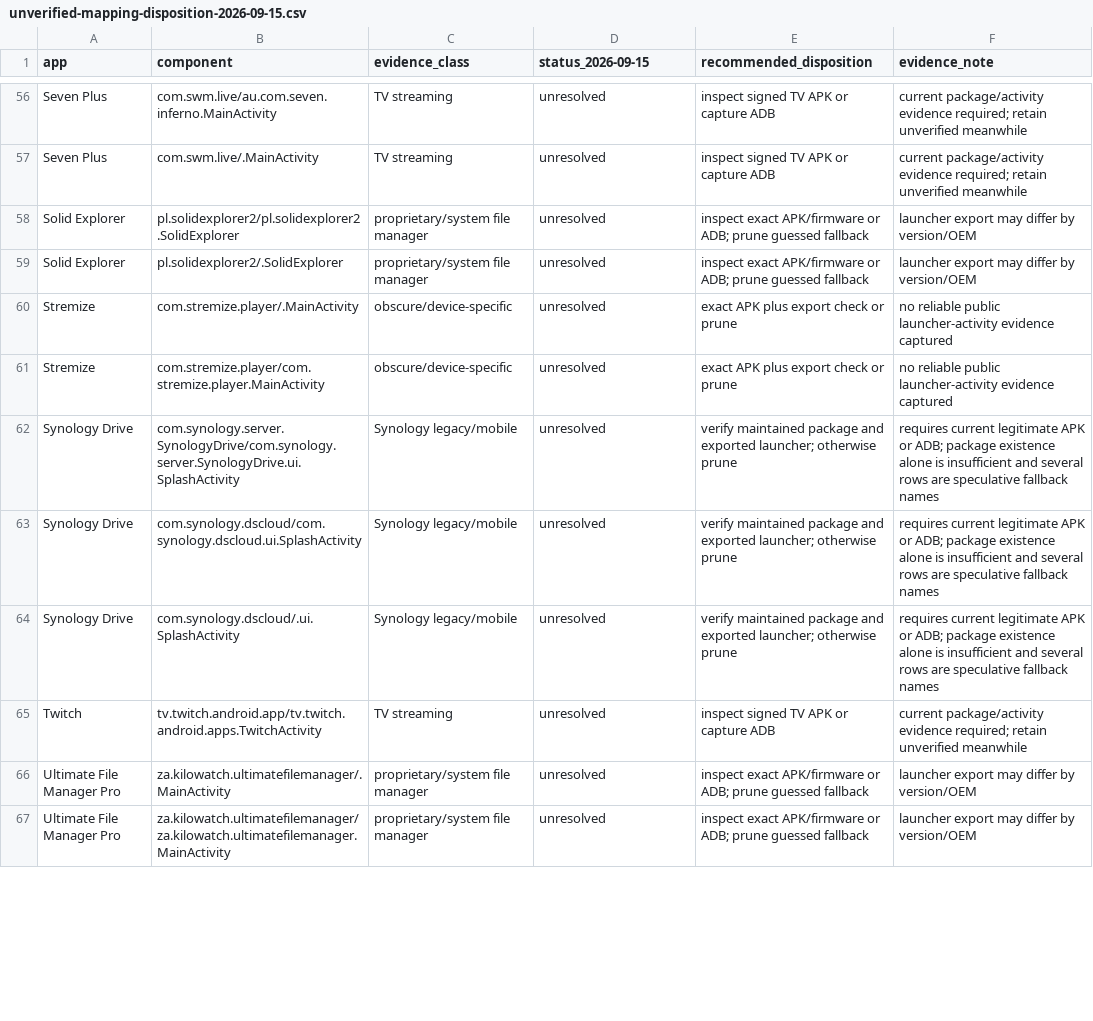
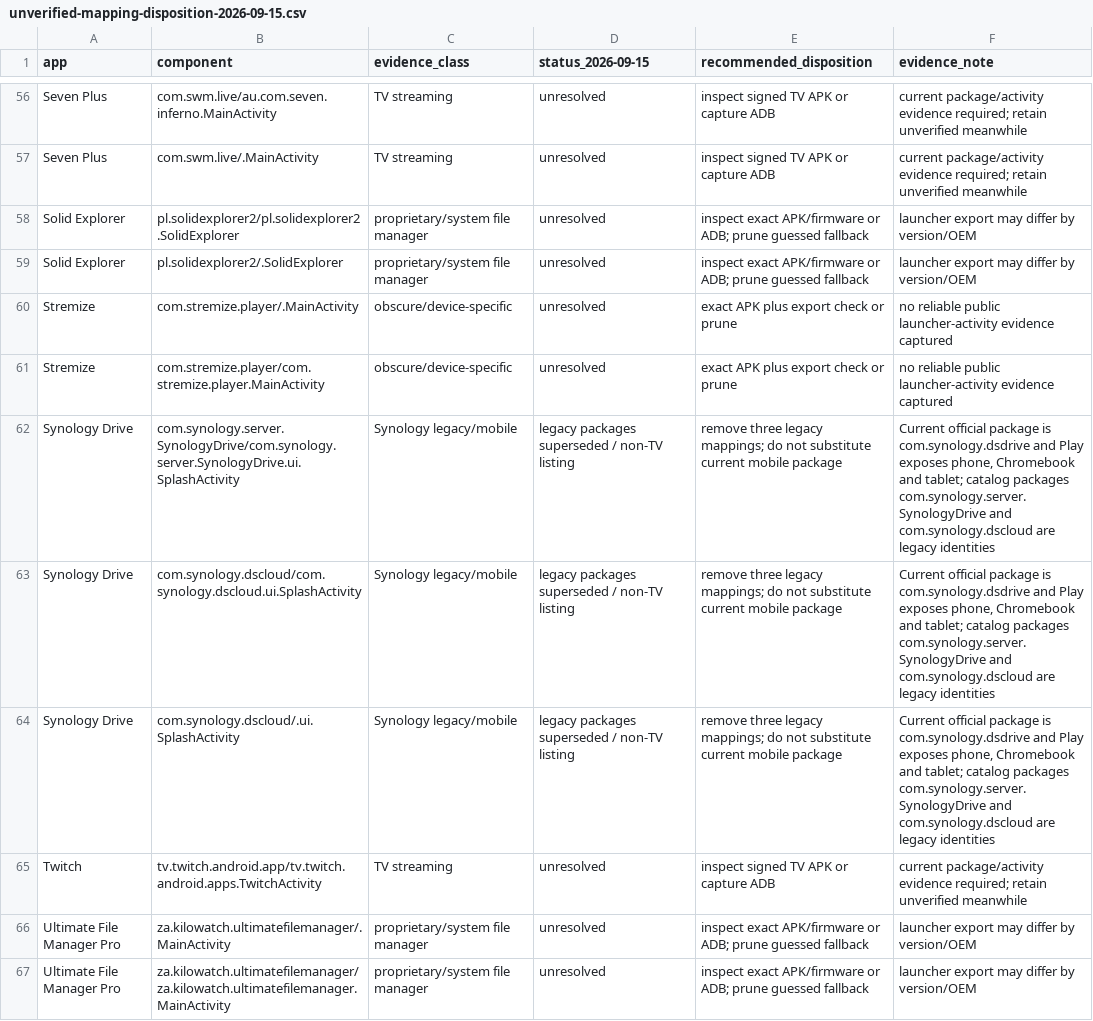
Before and after one commit to brevityA/CoreBuildsApps, a CSV file: docs/research/unverified-mapping-disposition-2026-09-15.csv, drawn as a sheet; only a part is shown, gaps mark what is left out; the diff covers the shown part only.

Commit message:
docs: deepen unverified mapping dispositions
Co-authored-by: arena-agent <297053741+arena-agent@users.noreply.github.com>

```diff
--- a/docs/research/unverified-mapping-disposition-2026-09-15.csv
+++ b/docs/research/unverified-mapping-disposition-2026-09-15.csv
@@ -61,5 +61,5 @@ Stremize,com.stremize.player/.MainActivity,obscure/device-specific,unresolved,ex
 Stremize,com.stremize.player/com.stremize.player.MainActivity,obscure/device-specific,unresolved,exact APK plus export check or prune,no reliable public launcher-activity evidence captured
-Synology Drive,com.synology.server.SynologyDrive/com.synology.server.SynologyDrive.ui.SplashActivity,Synology legacy/mobile,unresolved,verify maintained package and exported launcher; otherwise prune,requires current legitimate APK or ADB; package existence alone is insufficient and several rows are speculative fallback names
-Synology Drive,com.synology.dscloud/com.synology.dscloud.ui.SplashActivity,Synology legacy/mobile,unresolved,verify maintained package and exported launcher; otherwise prune,requires current legitimate APK or ADB; package existence alone is insufficient and several rows are speculative fallback names
-Synology Drive,com.synology.dscloud/.ui.SplashActivity,Synology legacy/mobile,unresolved,verify maintained package and exported launcher; otherwise prune,requires current legitimate APK or ADB; package existence alone is insufficient and several rows are speculative fallback names
+Synology Drive,com.synology.server.SynologyDrive/com.synology.server.SynologyDrive.ui.SplashActivity,Synology legacy/mobile,legacy packages superseded / non-TV listing,remove three legacy mappings; do not substitute current mobile package,"Current official package is com.synology.dsdrive and Play exposes phone, Chromebook and tablet; catalog packages com.synology.server.SynologyDrive and com.synology.dscloud are legacy identities"
+Synology Drive,com.synology.dscloud/com.synology.dscloud.ui.SplashActivity,Synology legacy/mobile,legacy packages superseded / non-TV listing,remove three legacy mappings; do not substitute current mobile package,"Current official package is com.synology.dsdrive and Play exposes phone, Chromebook and tablet; catalog packages com.synology.server.SynologyDrive and com.synology.dscloud are legacy identities"
+Synology Drive,com.synology.dscloud/.ui.SplashActivity,Synology legacy/mobile,legacy packages superseded / non-TV listing,remove three legacy mappings; do not substitute current mobile package,"Current official package is com.synology.dsdrive and Play exposes phone, Chromebook and tablet; catalog packages com.synology.server.SynologyDrive and com.synology.dscloud are legacy identities"
 Twitch,tv.twitch.android.app/tv.twitch.android.apps.TwitchActivity,TV streaming,unresolved,inspect signed TV APK or capture ADB,current package/activity evidence required; retain unverified meanwhile
```
Also changed, not shown: 84 edited cells elsewhere in this file, 1 other file.
